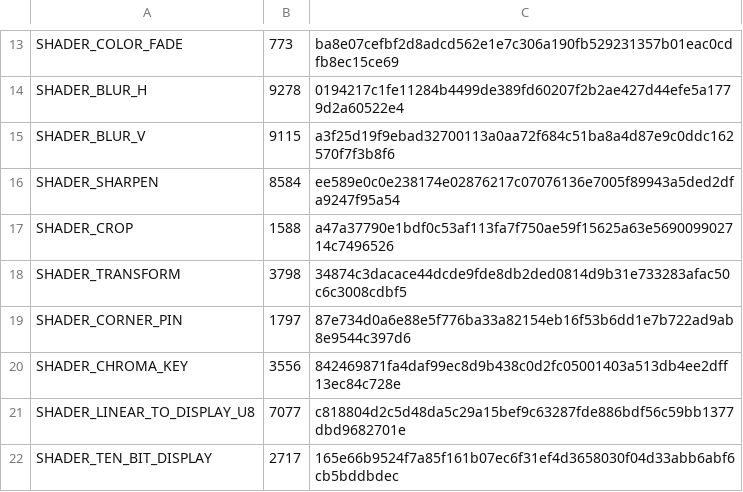
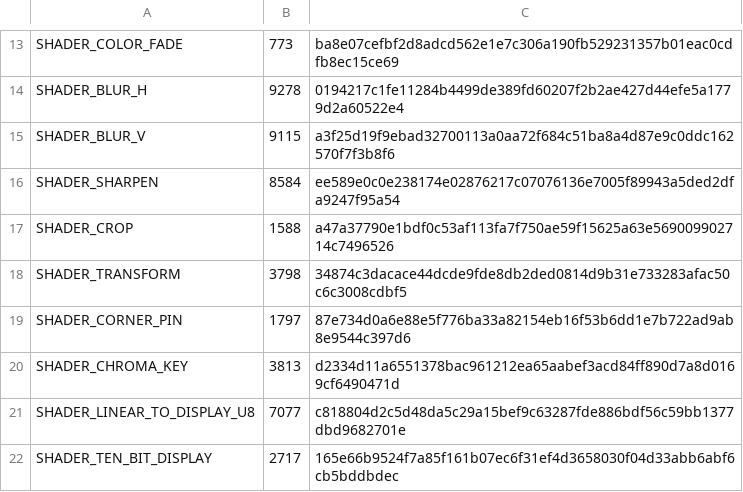
Before and after one commit to davidkodar/klipp, a TSV file: crates/klipp-effects/src/gpu/shader_snapshot.tsv, drawn as a sheet; only a part is shown, gaps mark what is left out.

```diff
--- a/crates/klipp-effects/src/gpu/shader_snapshot.tsv
+++ b/crates/klipp-effects/src/gpu/shader_snapshot.tsv
@@ -19,3 +19,3 @@ SHADER_TRANSFORM	3798	34874c3dacace44dcde9fde8db2ded0814d9b31e733283afac50c6c300
 SHADER_CORNER_PIN	1797	87e734d0a6e88e5f776ba33a82154eb16f53b6dd1e7b722ad9ab8e9544c397d6
-SHADER_CHROMA_KEY	3556	842469871fa4daf99ec8d9b438c0d2fc05001403a513db4ee2dff13ec84c728e
+SHADER_CHROMA_KEY	3813	d2334d11a6551378bac961212ea65aabef3acd84ff890d7a8d0169cf6490471d
 SHADER_LINEAR_TO_DISPLAY_U8	7077	c818804d2c5d48da5c29a15bef9c63287fde886bdf56c59bb1377dbd9682701e
```
Also changed, not shown: 8 other files.
